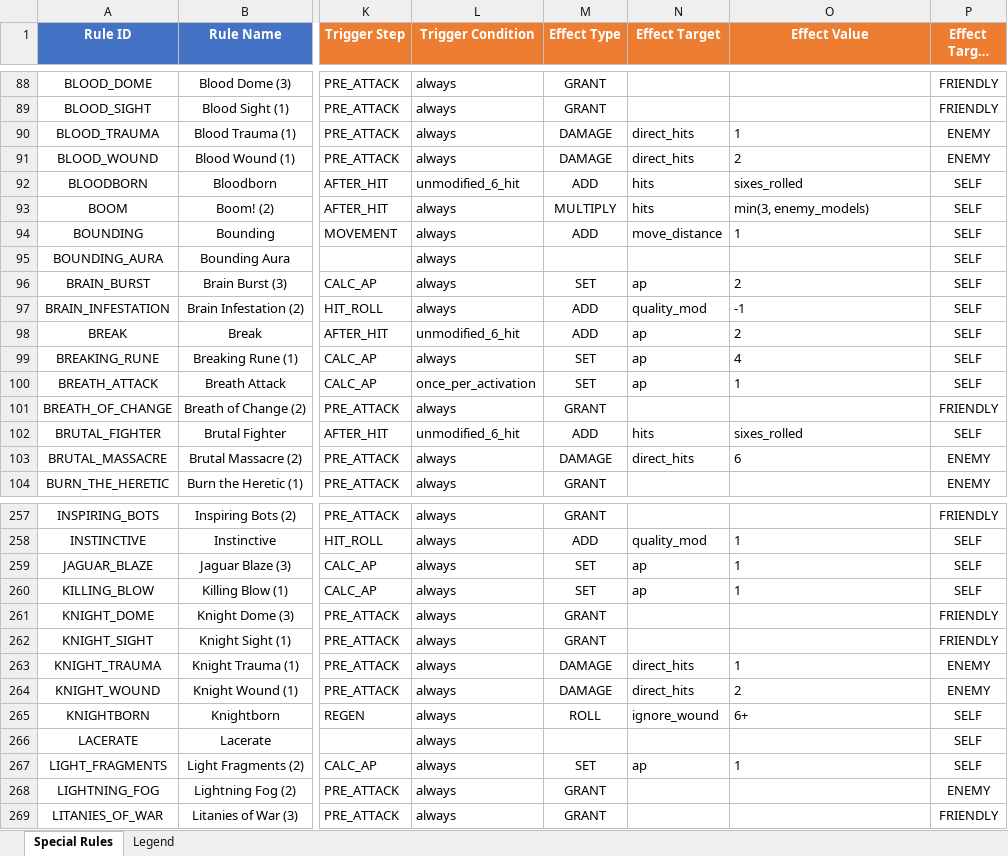
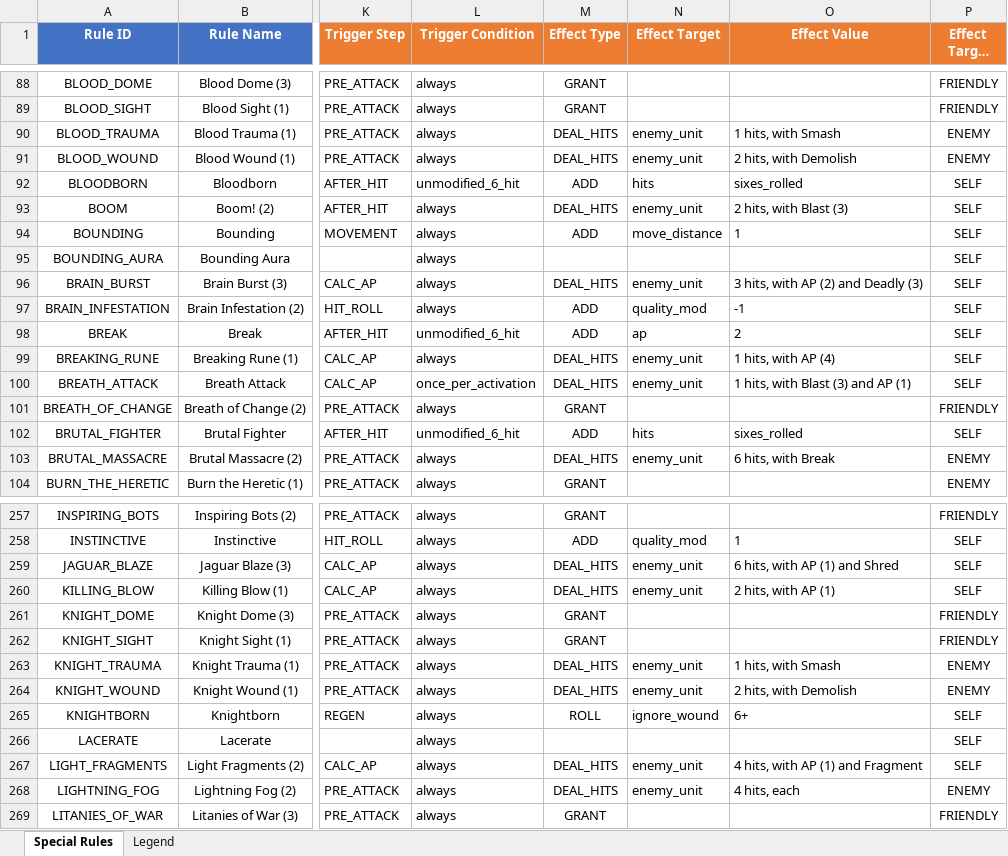
Before and after one commit to Dewerwork/Science-Battle-Simulator, an Excel workbook: docs/special_rules_review_matrix.xlsx, sheet Special Rules, drawn as a sheet; only a part is shown, gaps mark what is left out; long unchanged cells end in …; values as stored, in another font and other column widths than the file's, no borders; the diff covers the shown part only; the diff names each change by its address in the sheet, - before the commit and + after, or states it on an @@ line.

```diff
--- a/docs/special_rules_review_matrix.xlsx (sheet Special Rules)
+++ b/docs/special_rules_review_matrix.xlsx (sheet Special Rules)
-M90:M91 (Effect Type): DAMAGE
+M90:M91 (Effect Type): DEAL_HITS
-N90:N91 (Effect Target): direct_hits
+N90:N91 (Effect Target): enemy_unit
-O90 (Effect Value): 1
+O90 (Effect Value): 1 hits, with Smash
-O91 (Effect Value): 2
+O91 (Effect Value): 2 hits, with Demolish
-M93 (Effect Type): MULTIPLY
+M93 (Effect Type): DEAL_HITS
-N93 (Effect Target): hits
+N93 (Effect Target): enemy_unit
-O93 (Effect Value): min(3, enemy_models)
+O93 (Effect Value): 2 hits, with Blast (3)
-M96 (Effect Type): SET
+M96 (Effect Type): DEAL_HITS
-N96 (Effect Target): ap
+N96 (Effect Target): enemy_unit
-O96 (Effect Value): 2
+O96 (Effect Value): 3 hits, with AP (2) and Deadly (3)
-M99:M100 (Effect Type): SET
+M99:M100 (Effect Type): DEAL_HITS
-N99:N100 (Effect Target): ap
+N99:N100 (Effect Target): enemy_unit
-O99 (Effect Value): 4
+O99 (Effect Value): 1 hits, with AP (4)
-O100 (Effect Value): 1
+O100 (Effect Value): 1 hits, with Blast (3) and AP (1)
-M103 (Effect Type): DAMAGE
+M103 (Effect Type): DEAL_HITS
-N103 (Effect Target): direct_hits
+N103 (Effect Target): enemy_unit
-O103 (Effect Value): 6
+O103 (Effect Value): 6 hits, with Break
-M259:M260 (Effect Type): SET
+M259:M260 (Effect Type): DEAL_HITS
-N259:N260 (Effect Target): ap
+N259:N260 (Effect Target): enemy_unit
-O259 (Effect Value): 1
+O259 (Effect Value): 6 hits, with AP (1) and Shred
-O260 (Effect Value): 1
+O260 (Effect Value): 2 hits, with AP (1)
-M263:M264 (Effect Type): DAMAGE
+M263:M264 (Effect Type): DEAL_HITS
-N263:N264 (Effect Target): direct_hits
+N263:N264 (Effect Target): enemy_unit
-O263 (Effect Value): 1
+O263 (Effect Value): 1 hits, with Smash
-O264 (Effect Value): 2
+O264 (Effect Value): 2 hits, with Demolish
-M267 (Effect Type): SET
+M267 (Effect Type): DEAL_HITS
-N267 (Effect Target): ap
+N267 (Effect Target): enemy_unit
-O267 (Effect Value): 1
+O267 (Effect Value): 4 hits, with AP (1) and Fragment
-M268 (Effect Type): GRANT
+M268 (Effect Type): DEAL_HITS
-N268 (Effect Target): (empty)
+N268 (Effect Target): enemy_unit
-O268 (Effect Value): (empty)
+O268 (Effect Value): 4 hits, each
```
Also changed, not shown: 273 edited cells elsewhere in this sheet.
